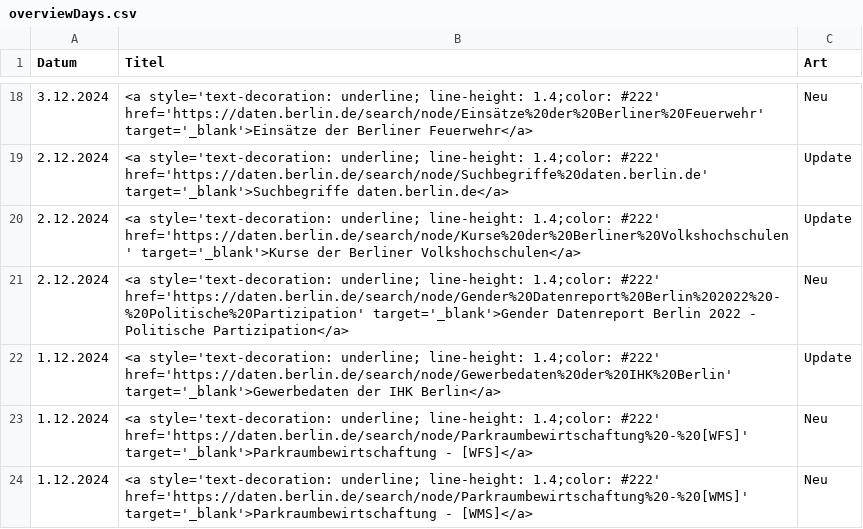
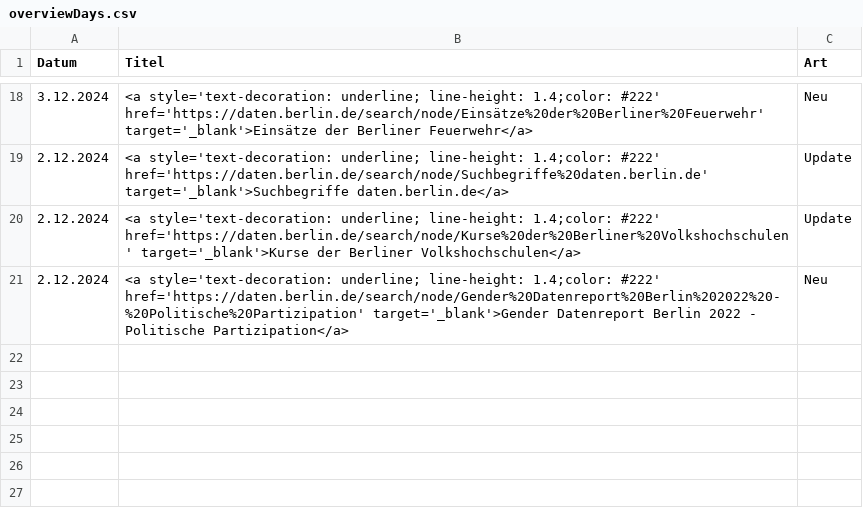
Before and after one commit to technologiestiftung/odis-opendata-vis, a CSV file: data/overviewDays.csv, drawn as a sheet; only a part is shown, gaps mark what is left out.

```diff
--- a/data/overviewDays.csv
+++ b/data/overviewDays.csv
@@ -21,4 +21 @@ Datum,Titel,Art
 2.12.2024,<a style='text-decoration: underline; line-height: 1.4;color: #222' href='https://daten.berlin.de/search/node/Gender%20Datenreport%20Berlin%202022%20-%20Politische%20Partizipation' target='_blank'>Gender Datenreport Berlin 2022 - Politische Partizipation</a>,Neu
-1.12.2024,<a style='text-decoration: underline; line-height: 1.4;color: #222' href='https://daten.berlin.de/search/node/Gewerbedaten%20der%20IHK%20Berlin' target='_blank'>Gewerbedaten der IHK Berlin</a>,Update
-1.12.2024,<a style='text-decoration: underline; line-height: 1.4;color: #222' href='https://daten.berlin.de/search/node/Parkraumbewirtschaftung%20-%20[WFS]' target='_blank'>Parkraumbewirtschaftung - [WFS]</a>,Neu
-1.12.2024,<a style='text-decoration: underline; line-height: 1.4;color: #222' href='https://daten.berlin.de/search/node/Parkraumbewirtschaftung%20-%20[WMS]' target='_blank'>Parkraumbewirtschaftung - [WMS]</a>,Neu
```
Also changed, not shown: 1 other file.
